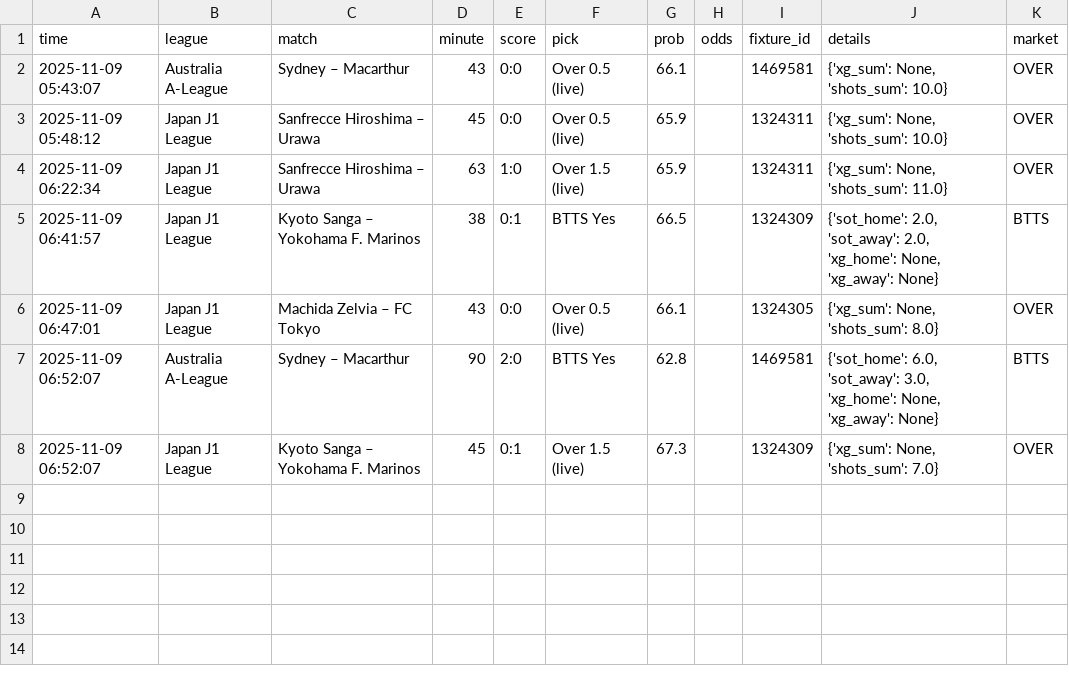
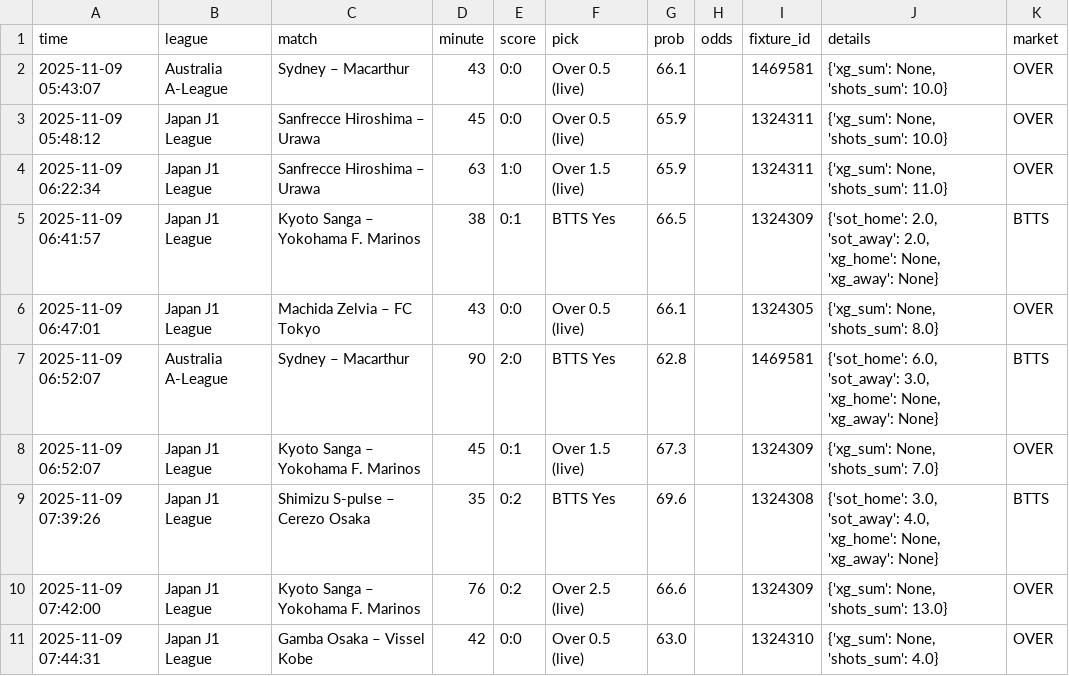
Before and after one commit to m5tibi/LiveMesterBot, a CSV file: data/2025-11-09/events.csv, drawn as a sheet.

```diff
--- a/data/2025-11-09/events.csv
+++ b/data/2025-11-09/events.csv
@@ -8 +8,4 @@ time,league,match,minute,score,pick,prob,odds,fixture_id,details,market
 2025-11-09 06:52:07,Japan J1 League,Kyoto Sanga – Yokohama F. Marinos,45,0:1,Over 1.5 (live),67.3,,1324309,"{'xg_sum': None, 'shots_sum': 7.0}",OVER
+2025-11-09 07:39:26,Japan J1 League,Shimizu S-pulse – Cerezo Osaka,35,0:2,BTTS Yes,69.6,,1324308,"{'sot_home': 3.0, 'sot_away': 4.0, 'xg_home': None, 'xg_away': None}",BTTS
+2025-11-09 07:42:00,Japan J1 League,Kyoto Sanga – Yokohama F. Marinos,76,0:2,Over 2.5 (live),66.6,,1324309,"{'xg_sum': None, 'shots_sum': 13.0}",OVER
+2025-11-09 07:44:31,Japan J1 League,Gamba Osaka – Vissel Kobe,42,0:0,Over 0.5 (live),63.0,,1324310,"{'xg_sum': None, 'shots_sum': 4.0}",OVER
```
